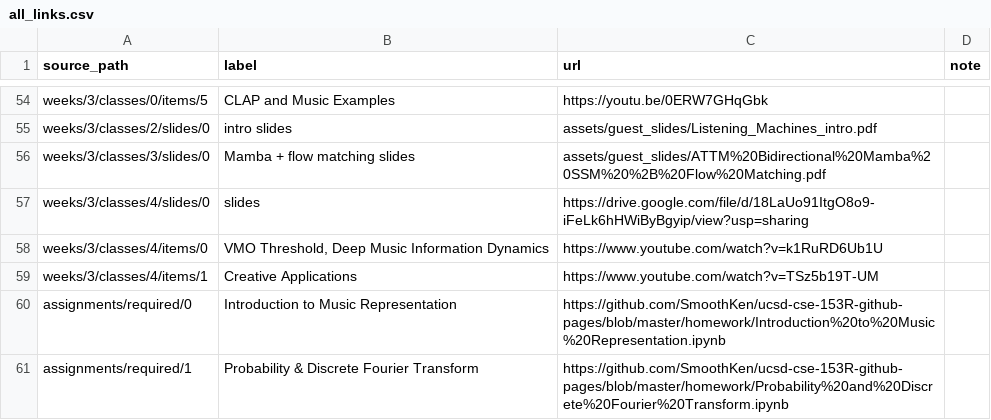
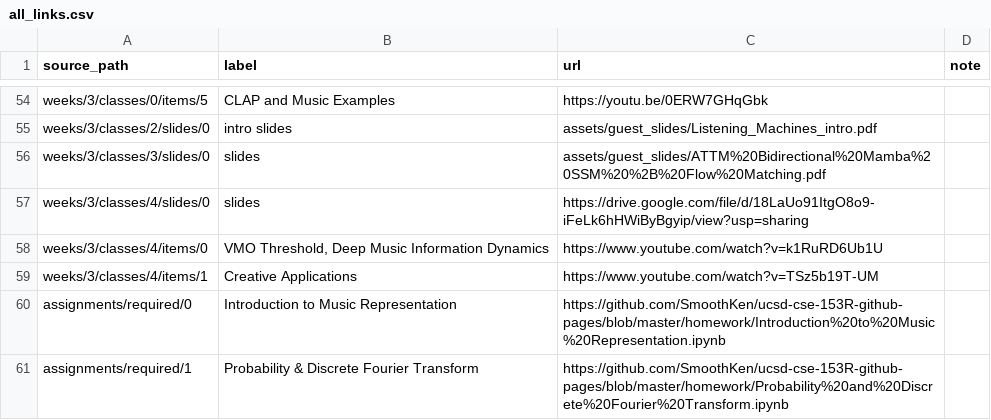
Before and after one commit to SmoothKen/ucsd-cse-153R-github-pages, a CSV file: data/all_links.csv, drawn as a sheet; only a part is shown, gaps mark what is left out.

```diff
--- a/data/all_links.csv
+++ b/data/all_links.csv
@@ -55,3 +55,3 @@ weeks/3/classes/0/items/5,CLAP and Music Examples,https://youtu.be/0ERW7GHqGbk,
 weeks/3/classes/2/slides/0,intro slides,assets/guest_slides/Listening_Machines_intro.pdf,
-weeks/3/classes/3/slides/0,Mamba + flow matching slides,assets/guest_slides/ATTM%20Bidirectional%20Mamba%20SSM%20%2B%20Flow%20Matching.pdf,
+weeks/3/classes/3/slides/0,slides,assets/guest_slides/ATTM%20Bidirectional%20Mamba%20SSM%20%2B%20Flow%20Matching.pdf,
 weeks/3/classes/4/slides/0,slides,https://drive.google.com/file/d/18LaUo91ItgO8o9-iFeLk6hHWiByBgyip/view?usp=sharing,
```
Also changed, not shown: 2 other files.
